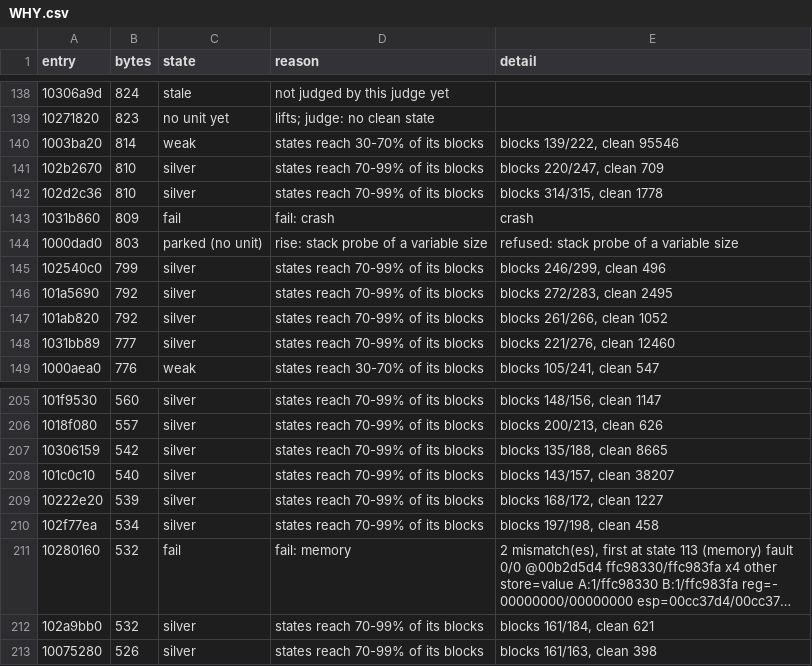
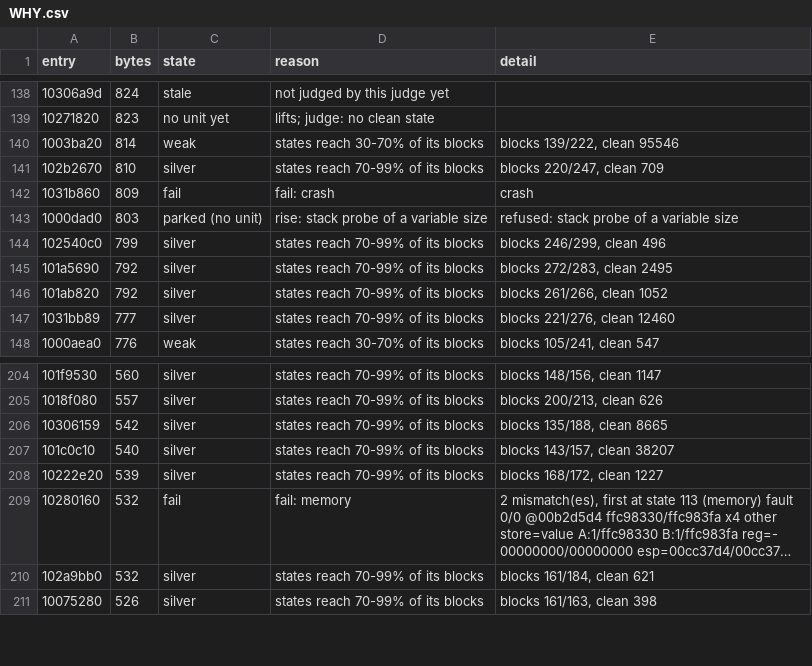
Before and after one commit to cowrevenge/cow_kuluu_xi_anything, a CSV file: docs/cow/WHY.csv, drawn as a sheet; only a part is shown, gaps mark what is left out; long unchanged cells end in …; the diff names each change by its address in the sheet, - before the commit and + after, or states it on an @@ line.

Commit message:
cow: scoreboard - 19187 gold in all, 84.986% of code bytes

```diff
--- a/docs/cow/WHY.csv
+++ b/docs/cow/WHY.csv
-row 142: 102d2c36 | 810 | silver | states reach 70-99% of its blocks | blocks 314/315, clean 1778
-row 210: 102f77ea | 534 | silver | states reach 70-99% of its blocks | blocks 197/198, clean 458
```
Also changed, not shown: cow/conveyor/daily.tsv, docs/cow/SITES.csv, 10 other files.
